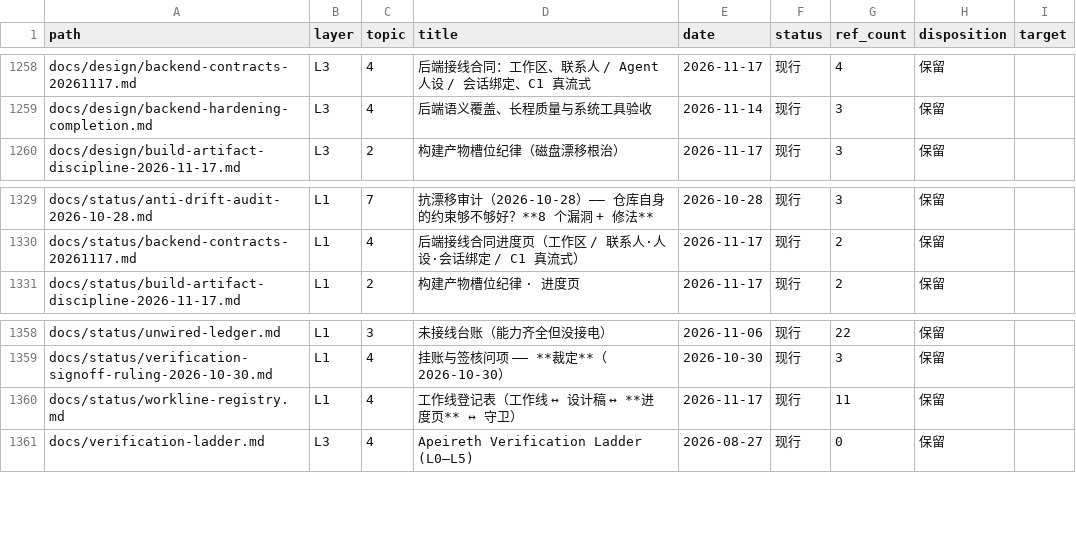
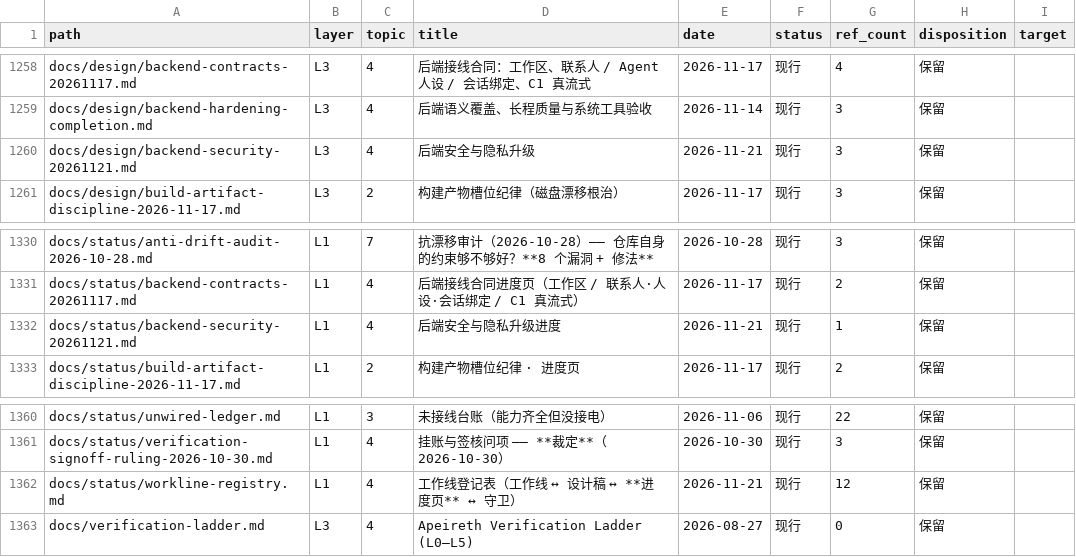
Before and after one commit to Apeireth/Apeireth, a CSV file: docs/INDEX.csv, drawn as a sheet; only a part is shown, gaps mark what is left out.

```diff
--- a/docs/INDEX.csv
+++ b/docs/INDEX.csv
@@ -1259,2 +1259,3 @@ docs/design/backend-contracts-20261117.md,L3,4,后端接线合同：工作区、
 docs/design/backend-hardening-completion.md,L3,4,后端语义覆盖、长程质量与系统工具验收,2026-11-14,现行,3,保留,
+docs/design/backend-security-20261121.md,L3,4,后端安全与隐私升级,2026-11-21,现行,3,保留,
 docs/design/build-artifact-discipline-2026-11-17.md,L3,2,构建产物槽位纪律（磁盘漂移根治）,2026-11-17,现行,3,保留,
@@ -1330,2 +1331,3 @@ docs/status/anti-drift-audit-2026-10-28.md,L1,7,抗漂移审计（2026-10-28）
 docs/status/backend-contracts-20261117.md,L1,4,后端接线合同进度页（工作区 / 联系人·人设·会话绑定 / C1 真流式）,2026-11-17,现行,2,保留,
+docs/status/backend-security-20261121.md,L1,4,后端安全与隐私升级进度,2026-11-21,现行,1,保留,
 docs/status/build-artifact-discipline-2026-11-17.md,L1,2,构建产物槽位纪律 · 进度页,2026-11-17,现行,2,保留,
@@ -1359,3 +1361,3 @@ docs/status/unwired-ledger.md,L1,3,未接线台账（能力齐全但没接电）
 docs/status/verification-signoff-ruling-2026-10-30.md,L1,4,挂账与签核问项 —— **裁定**（2026-10-30）,2026-10-30,现行,3,保留,
-docs/status/workline-registry.md,L1,4,工作线登记表（工作线 ↔ 设计稿 ↔ **进度页** ↔ 守卫）,2026-11-17,现行,11,保留,
+docs/status/workline-registry.md,L1,4,工作线登记表（工作线 ↔ 设计稿 ↔ **进度页** ↔ 守卫）,2026-11-21,现行,12,保留,
 docs/verification-ladder.md,L3,4,Apeireth Verification Ladder (L0–L5),2026-08-27,现行,0,保留,
```
Also changed, not shown: 7 other files.
